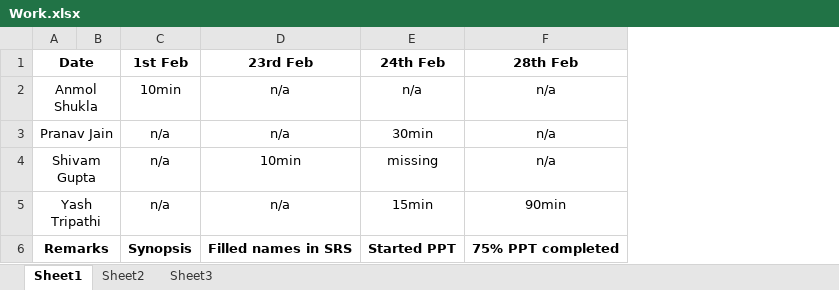
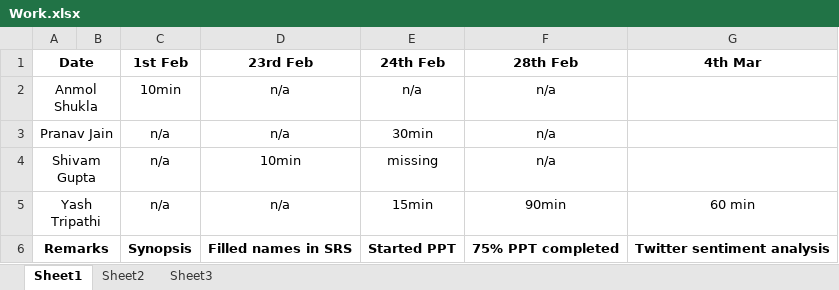
Before and after one commit to l4zy0n3/Stocks, an Excel workbook: Docs/Work.xlsx, sheet Sheet1, drawn as a sheet; values as stored, in another font and other column widths than the file's, no borders; the diff names each change by its address in the sheet, - before the commit and + after, or states it on an @@ line.

Commit message:
added time for twitter sentiment analysis

```diff
--- a/Docs/Work.xlsx (sheet Sheet1)
+++ b/Docs/Work.xlsx (sheet Sheet1)
+column G (4th Mar), rows 5-6: 60 min | Twitter sentiment analysis
```
